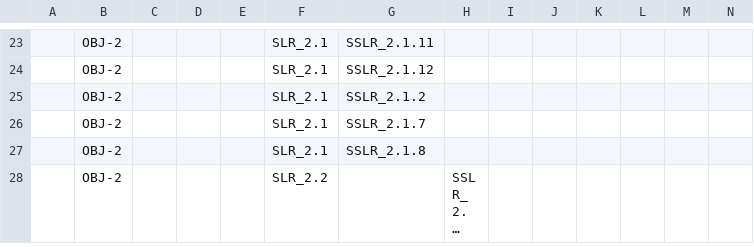
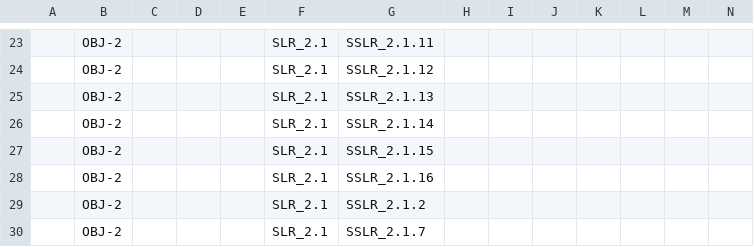
Before and after one commit to ERAU-CORALS/Requirements, a CSV file: publish/traceability.csv, drawn as a sheet; only a part is shown, gaps mark what is left out; the shorter side is filled out with more unchanged rows; long unchanged cells end in …; rows hold the shown columns only; the diff names each change by its address in the sheet, - before the commit and + after, or states it on an @@ line.

```diff
--- a/publish/traceability.csv
+++ b/publish/traceability.csv
+row 25:  | OBJ-2 |  |  |  | SLR_2.1 | SSLR_2.1.13
+row 26:  | OBJ-2 |  |  |  | SLR_2.1 | SSLR_2.1.14
+row 27:  | OBJ-2 |  |  |  | SLR_2.1 | SSLR_2.1.15
+row 28:  | OBJ-2 |  |  |  | SLR_2.1 | SSLR_2.1.16
```
Also changed, not shown: 22 other files.
